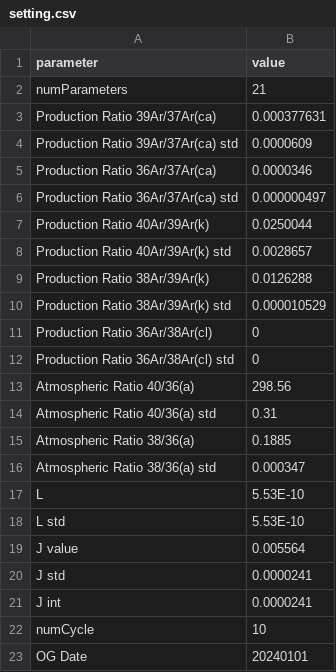
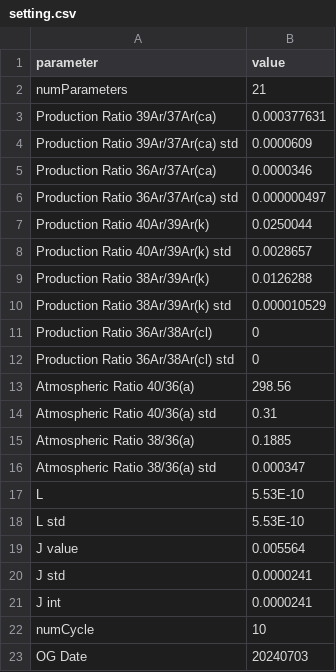
Before and after one commit to jack0930/pyARD, a CSV file: .work/setting.csv, drawn as a sheet.

```diff
--- a/.work/setting.csv
+++ b/.work/setting.csv
@@ -22,2 +22,2 @@ J int,0.0000241
 numCycle,10
-OG Date,20240101
+OG Date,20240703
```
Also changed, not shown: 3 other files.
